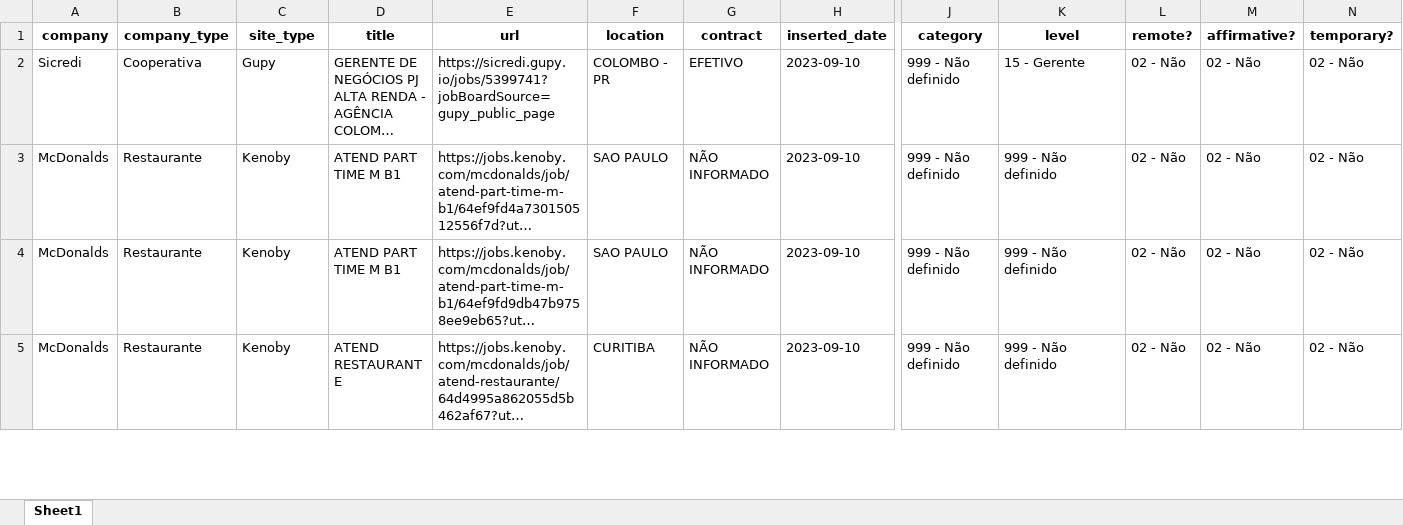
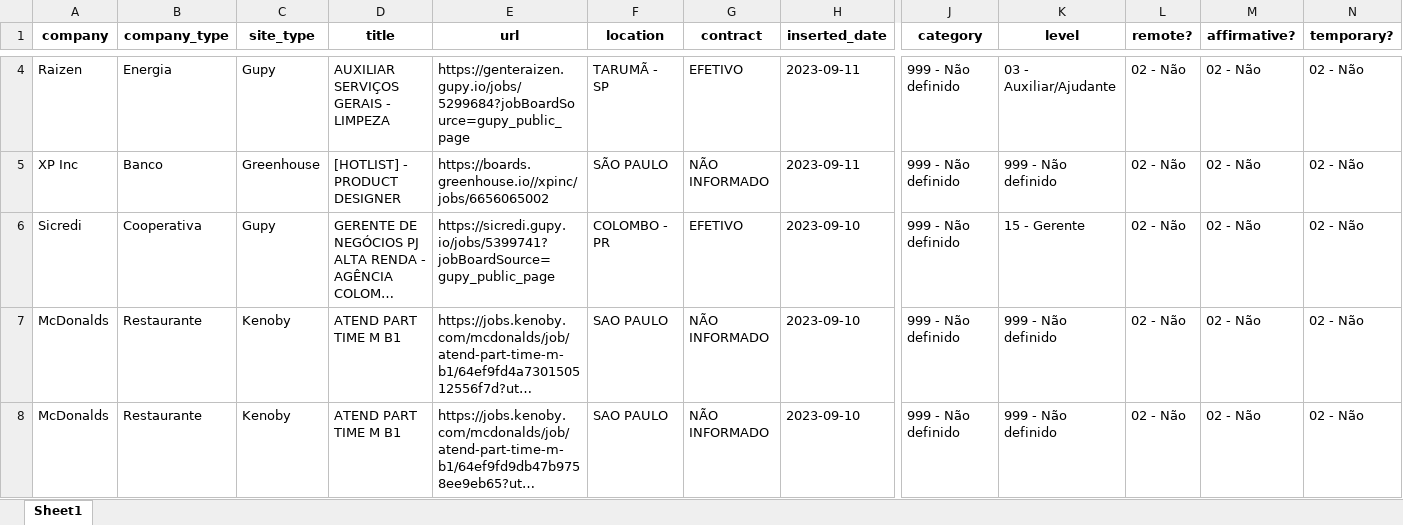
Before and after one commit to eualannascimento/site-projeto-classifica-vagas, an Excel workbook: assets/data/xlsx/open_jobs.xlsx, sheet Sheet1, drawn as a sheet; only a part is shown, gaps mark what is left out; the shorter side is filled out with more unchanged rows; long unchanged cells end in …; values as stored, in another font and other column widths than the file's, no borders; rows hold the shown columns only; the diff covers the shown part only; the diff names each change by its address in the sheet, - before the commit and + after, or states it on an @@ line.

```diff
--- a/assets/data/xlsx/open_jobs.xlsx (sheet Sheet1)
+++ b/assets/data/xlsx/open_jobs.xlsx (sheet Sheet1)
+row 4: Raizen | Energia | Gupy | AUXILIAR SERVIÇOS GERAIS - LIMPEZA | https://genteraizen.gupy.io/jobs/5299684?jobBoardSource=gupy_public_page | TARUMÃ - SP | EFETIVO | 2023-09-11 | 999 - Não definido | 03 - Auxiliar/Ajudante | 02 - Não | 02 - Não | 02 - Não
+row 5: XP Inc | Banco | Greenhouse | [HOTLIST] - PRODUCT DESIGNER | https://boards.greenhouse.io//xpinc/jobs/6656065002 | SÃO PAULO | NÃO INFORMADO | 2023-09-11 | 999 - Não definido | 999 - Não definido | 02 - Não | 02 - Não | 02 - Não
```
Also changed, not shown: 2 added rows and 6 removed rows elsewhere in this sheet, 1 other file.
